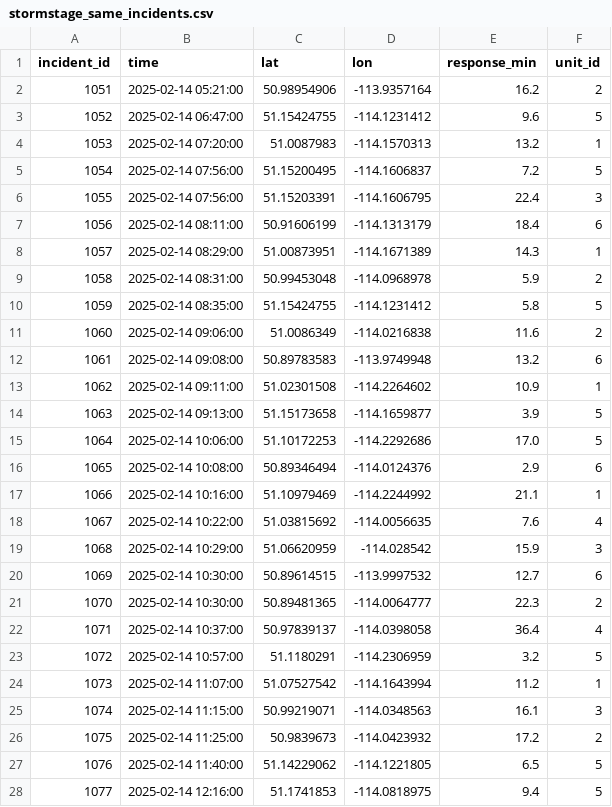
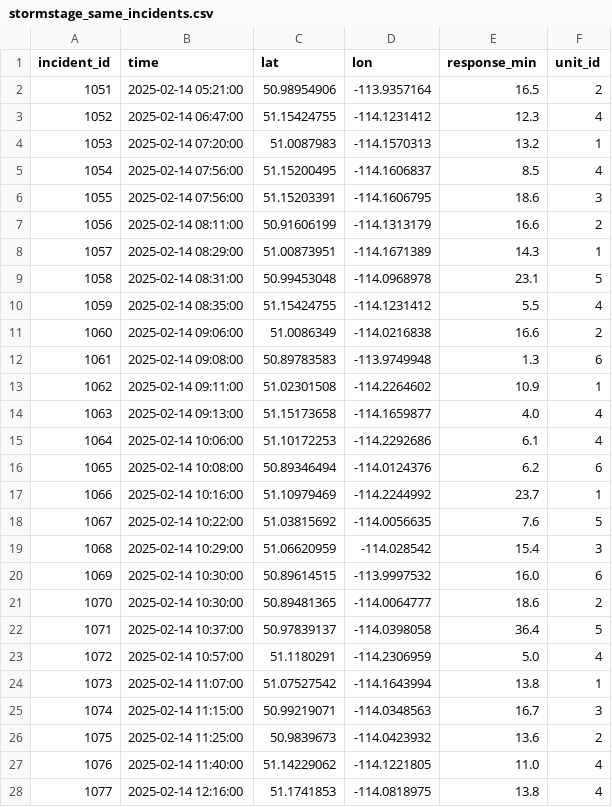
Before and after one commit to Drakooz/Stormstage, a CSV file: data/processed/replay/2025-02-14/stormstage_same_incidents.csv, drawn as a sheet; only a part is shown; the diff covers the shown part only.

```diff
--- a/data/processed/replay/2025-02-14/stormstage_same_incidents.csv
+++ b/data/processed/replay/2025-02-14/stormstage_same_incidents.csv
@@ -1,28 +1,28 @@
 incident_id,time,lat,lon,response_min,unit_id
-1051,2025-02-14 05:21:00,50.98954906,-113.9357164,16.2,2
-1052,2025-02-14 06:47:00,51.15424755,-114.1231412,9.6,5
+1051,2025-02-14 05:21:00,50.98954906,-113.9357164,16.5,2
+1052,2025-02-14 06:47:00,51.15424755,-114.1231412,12.3,4
 1053,2025-02-14 07:20:00,51.0087983,-114.1570313,13.2,1
-1054,2025-02-14 07:56:00,51.15200495,-114.1606837,7.2,5
-1055,2025-02-14 07:56:00,51.15203391,-114.1606795,22.4,3
-1056,2025-02-14 08:11:00,50.91606199,-114.1313179,18.4,6
+1054,2025-02-14 07:56:00,51.15200495,-114.1606837,8.5,4
+1055,2025-02-14 07:56:00,51.15203391,-114.1606795,18.6,3
+1056,2025-02-14 08:11:00,50.91606199,-114.1313179,16.6,2
 1057,2025-02-14 08:29:00,51.00873951,-114.1671389,14.3,1
-1058,2025-02-14 08:31:00,50.99453048,-114.0968978,5.9,2
-1059,2025-02-14 08:35:00,51.15424755,-114.1231412,5.8,5
-1060,2025-02-14 09:06:00,51.0086349,-114.0216838,11.6,2
-1061,2025-02-14 09:08:00,50.89783583,-113.9749948,13.2,6
+1058,2025-02-14 08:31:00,50.99453048,-114.0968978,23.1,5
+1059,2025-02-14 08:35:00,51.15424755,-114.1231412,5.5,4
+1060,2025-02-14 09:06:00,51.0086349,-114.0216838,16.6,2
+1061,2025-02-14 09:08:00,50.89783583,-113.9749948,1.3,6
 1062,2025-02-14 09:11:00,51.02301508,-114.2264602,10.9,1
-1063,2025-02-14 09:13:00,51.15173658,-114.1659877,3.9,5
-1064,2025-02-14 10:06:00,51.10172253,-114.2292686,17.0,5
-1065,2025-02-14 10:08:00,50.89346494,-114.0124376,2.9,6
-1066,2025-02-14 10:16:00,51.10979469,-114.2244992,21.1,1
-1067,2025-02-14 10:22:00,51.03815692,-114.0056635,7.6,4
-1068,2025-02-14 10:29:00,51.06620959,-114.028542,15.9,3
-1069,2025-02-14 10:30:00,50.89614515,-113.9997532,12.7,6
-1070,2025-02-14 10:30:00,50.89481365,-114.0064777,22.3,2
-1071,2025-02-14 10:37:00,50.97839137,-114.0398058,36.4,4
-1072,2025-02-14 10:57:00,51.1180291,-114.2306959,3.2,5
-1073,2025-02-14 11:07:00,51.07527542,-114.1643994,11.2,1
-1074,2025-02-14 11:15:00,50.99219071,-114.0348563,16.1,3
-1075,2025-02-14 11:25:00,50.9839673,-114.0423932,17.2,2
-1076,2025-02-14 11:40:00,51.14229062,-114.1221805,6.5,5
-1077,2025-02-14 12:16:00,51.1741853,-114.0818975,9.4,5
+1063,2025-02-14 09:13:00,51.15173658,-114.1659877,4.0,4
+1064,2025-02-14 10:06:00,51.10172253,-114.2292686,6.1,4
+1065,2025-02-14 10:08:00,50.89346494,-114.0124376,6.2,6
+1066,2025-02-14 10:16:00,51.10979469,-114.2244992,23.7,1
+1067,2025-02-14 10:22:00,51.03815692,-114.0056635,7.6,5
+1068,2025-02-14 10:29:00,51.06620959,-114.028542,15.4,3
+1069,2025-02-14 10:30:00,50.89614515,-113.9997532,16.0,6
+1070,2025-02-14 10:30:00,50.89481365,-114.0064777,18.6,2
+1071,2025-02-14 10:37:00,50.97839137,-114.0398058,36.4,5
+1072,2025-02-14 10:57:00,51.1180291,-114.2306959,5.0,4
+1073,2025-02-14 11:07:00,51.07527542,-114.1643994,13.8,1
+1074,2025-02-14 11:15:00,50.99219071,-114.0348563,16.7,3
+1075,2025-02-14 11:25:00,50.9839673,-114.0423932,13.6,2
+1076,2025-02-14 11:40:00,51.14229062,-114.1221805,11.0,4
+1077,2025-02-14 12:16:00,51.1741853,-114.0818975,13.8,4
```
Also changed, not shown: 77 edited cells elsewhere in this file, data/processed/replay/2025-02-14/stormstage_trucks.csv, data/processed/replay/2025-11-24/stormstage_incidents.csv, 22 other files.
